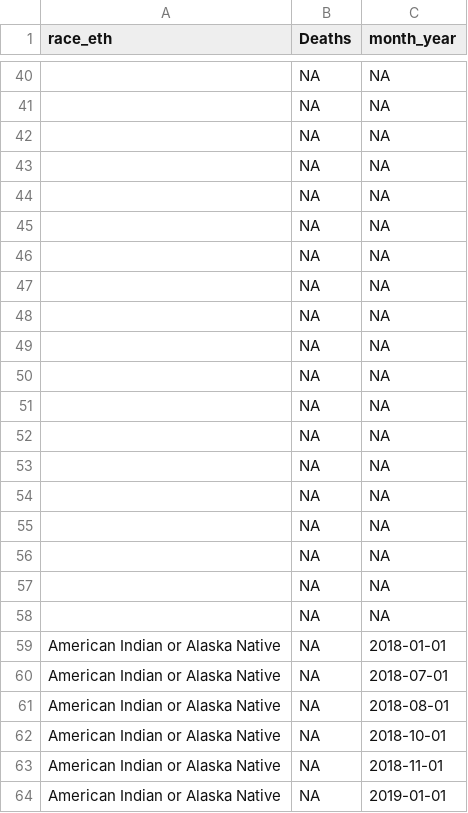
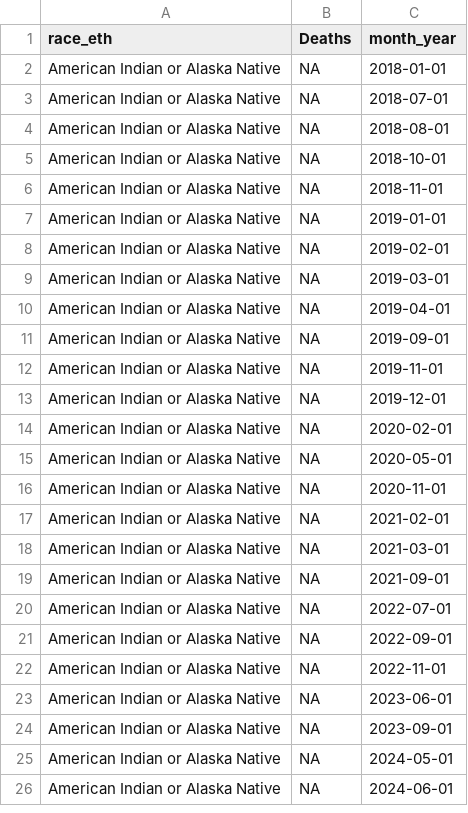
Before and after one commit to ainsleylotito/TexasMortality, a CSV file: CleanData/racial_all_cause.csv, drawn as a sheet; only a part is shown, gaps mark what is left out; the shorter side is filled out with more unchanged rows; the diff covers the shown part only; the diff names each change by its address in the sheet, - before the commit and + after, or states it on an @@ line.

Commit message:
fixed the NA month vals

```diff
--- a/CleanData/racial_all_cause.csv
+++ b/CleanData/racial_all_cause.csv
-row 40:  | NA | NA
-row 41:  | NA | NA
-row 42:  | NA | NA
-row 43:  | NA | NA
-row 44:  | NA | NA
-row 45:  | NA | NA
-row 46:  | NA | NA
-row 47:  | NA | NA
-row 48:  | NA | NA
-row 49:  | NA | NA
-row 50:  | NA | NA
-row 51:  | NA | NA
-row 52:  | NA | NA
-row 53:  | NA | NA
-row 54:  | NA | NA
-row 55:  | NA | NA
-row 56:  | NA | NA
-row 57:  | NA | NA
-row 58:  | NA | NA
```
Also changed, not shown: 38 removed rows elsewhere in this file, 3 other files.
